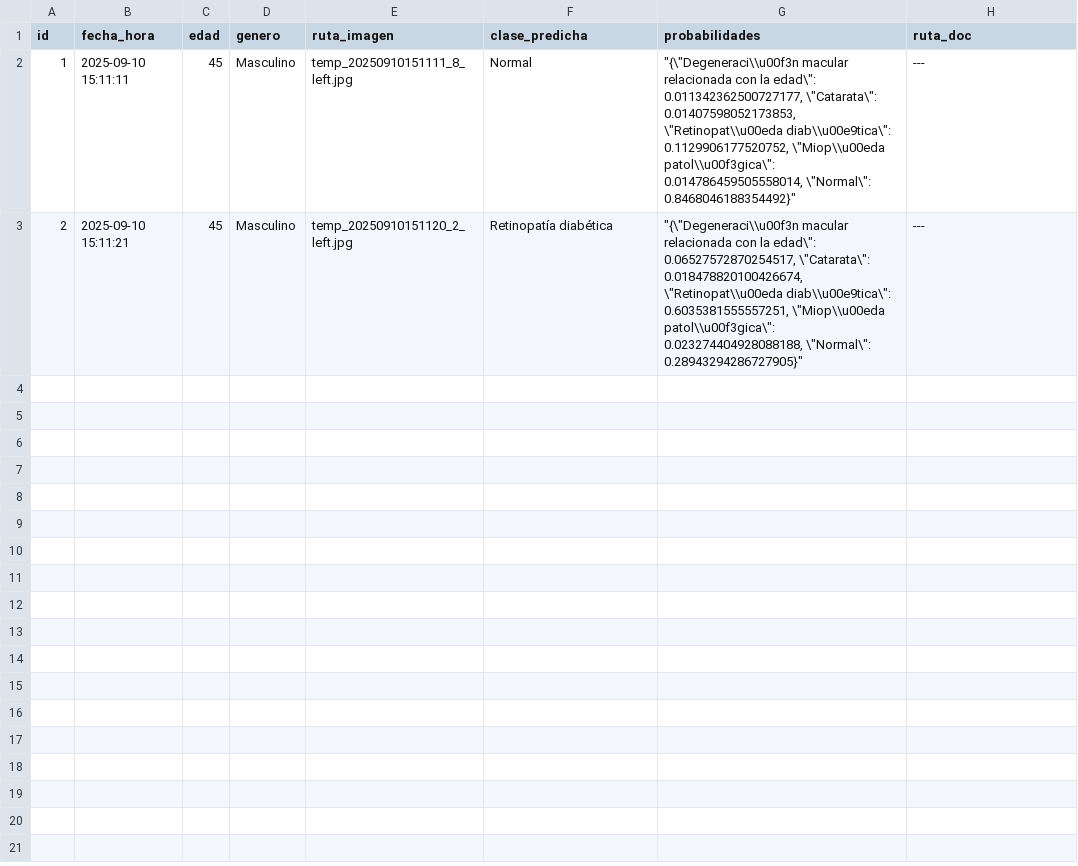
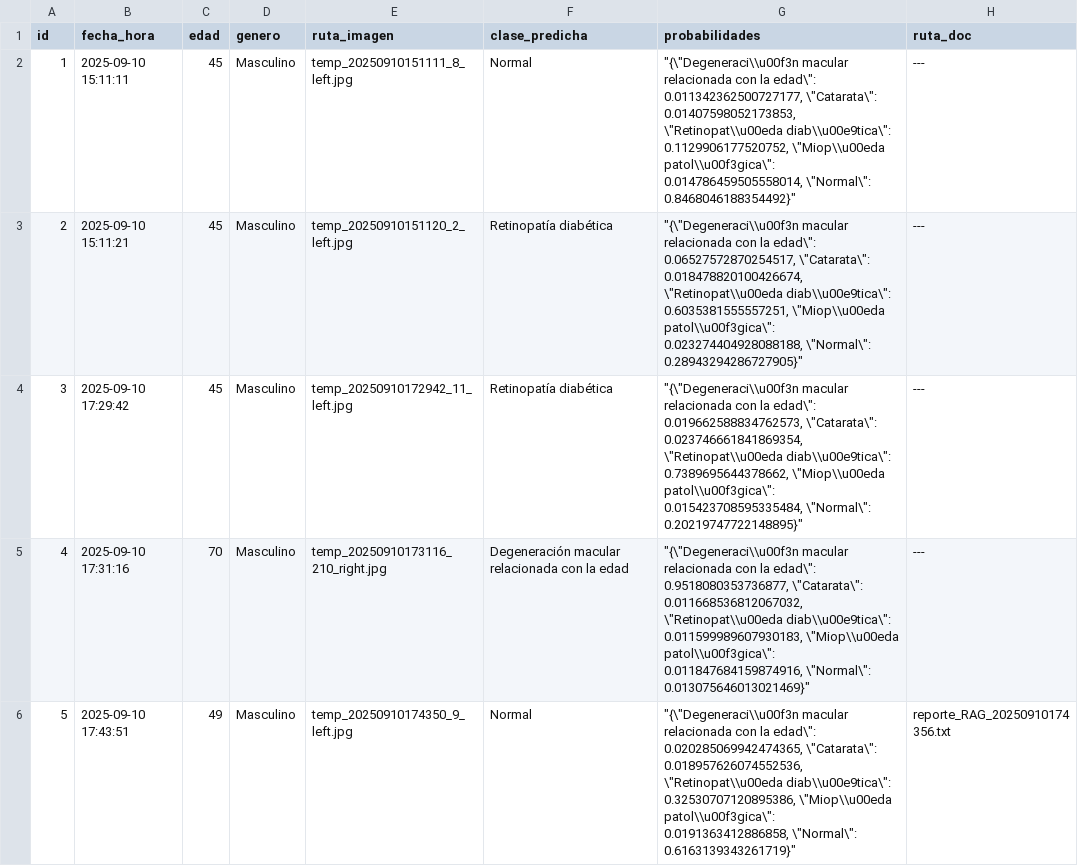
Before and after one commit to Leticia2512/Proyecto-Final-Bootcamp-KeepCoding, a CSV file: app/app/prediction_log.csv, drawn as a sheet.

Commit message:
Elimina imágenes antiguas, actualiza prediction_log.csv y añade nuevas carpetas temporales

```diff
--- a/app/app/prediction_log.csv
+++ b/app/app/prediction_log.csv
@@ -3 +3,4 @@ id,fecha_hora,edad,genero,ruta_imagen,clase_predicha,probabilidades,ruta_doc
 2,2025-09-10 15:11:21,45,Masculino,temp_20250910151120_2_left.jpg,Retinopatía diabética,"""{\""Degeneraci\\u00f3n macular relacionada con la edad\"": 0.06527572870254517, \""Catarata\"": 0.018478820100426674, \""Retinopat\\u00eda diab\\u00e9tica\"": 0.6035381555557251, \""Miop\\u00eda patol\\u00f3gica\"": 0.023274404928088188, \""Normal\"": 0.28943294286727905}""",---
+3,2025-09-10 17:29:42,45,Masculino,temp_20250910172942_11_left.jpg,Retinopatía diabética,"""{\""Degeneraci\\u00f3n macular relacionada con la edad\"": 0.019662588834762573, \""Catarata\"": 0.023746661841869354, \""Retinopat\\u00eda diab\\u00e9tica\"": 0.7389695644378662, \""Miop\\u00eda patol\\u00f3gica\"": 0.015423708595335484, \""Normal\"": 0.20219747722148895}""",---
+4,2025-09-10 17:31:16,70,Masculino,temp_20250910173116_210_right.jpg,Degeneración macular relacionada con la edad,"""{\""Degeneraci\\u00f3n macular relacionada con la edad\"": 0.9518080353736877, \""Catarata\"": 0.011668536812067032, \""Retinopat\\u00eda diab\\u00e9tica\"": 0.011599989607930183, \""Miop\\u00eda patol\\u00f3gica\"": 0.011847684159874916, \""Normal\"": 0.013075646013021469}""",---
+5,2025-09-10 17:43:51,49,Masculino,temp_20250910174350_9_left.jpg,Normal,"""{\""Degeneraci\\u00f3n macular relacionada con la edad\"": 0.020285069942474365, \""Catarata\"": 0.018957626074552536, \""Retinopat\\u00eda diab\\u00e9tica\"": 0.32530707120895386, \""Miop\\u00eda patol\\u00f3gica\"": 0.0191363412886858, \""Normal\"": 0.6163139343261719}""",reporte_RAG_20250910174356.txt
```
Also changed, not shown: 8 other files.
